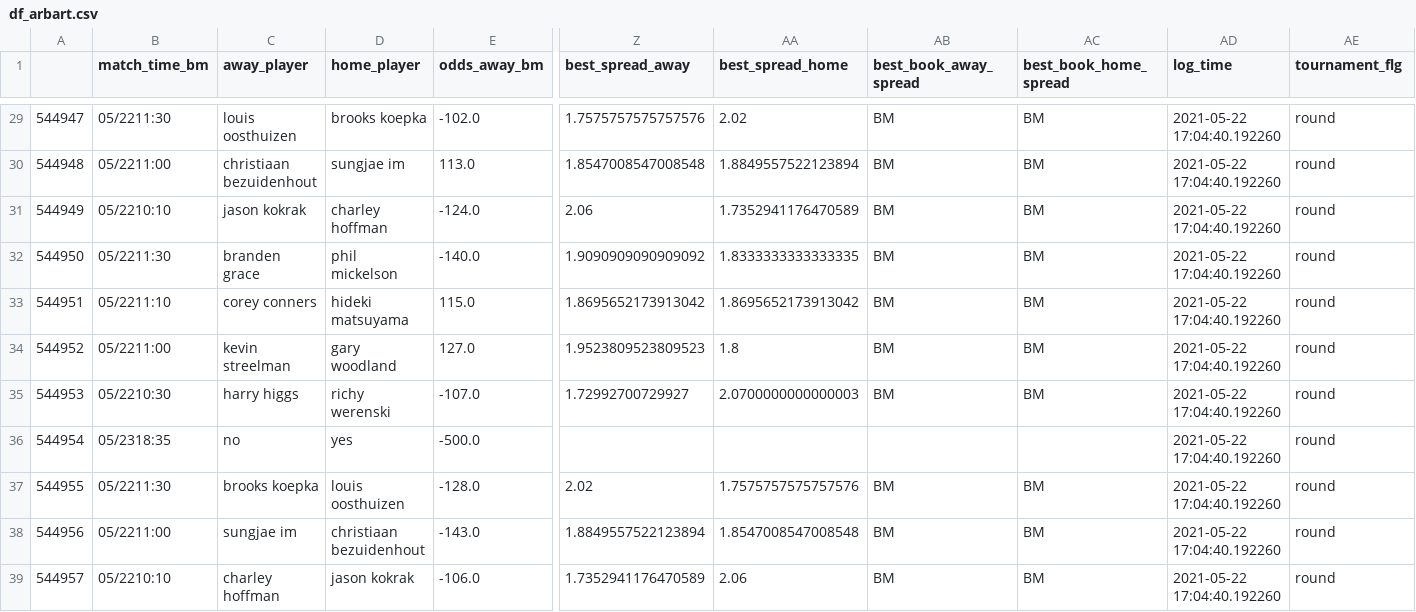
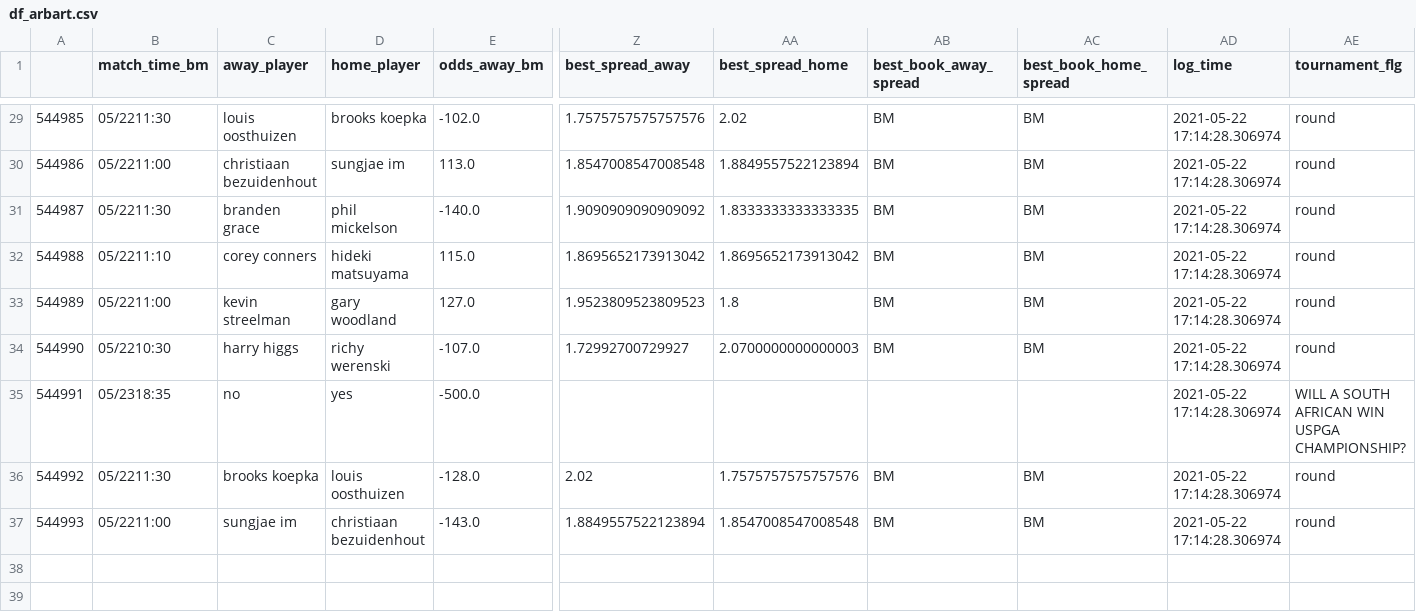
Before and after one commit to sardarnb/df_arbart, a CSV file: df_arbart.csv, drawn as a sheet; only a part is shown, gaps mark what is left out; removed rows and columns are numbered as before the commit, all else as after; rows hold the shown columns only; the diff covers the shown part only; the diff names each change by its address in the sheet, - before the commit and + after, or states it on an @@ line.

```diff
--- a/df_arbart.csv
+++ b/df_arbart.csv
@@ column A renumbered between rows 2 and 37 @@
-AD29:AD30 (log_time): 2021-05-22 17:04:40.192260
+AD29:AD30 (log_time): 2021-05-22 17:14:28.306974
-row 31: 544949 | 05/2210:10 | jason kokrak | charley hoffman | -124.0 | 2.06 | 1.7352941176470589 | BM | BM | 2021-05-22 17:04:40.192260 | round
-AD31:AD37 (log_time): 2021-05-22 17:04:40.192260
+AD31:AD37 (log_time): 2021-05-22 17:14:28.306974
-AE35 (tournament_flg): round
+AE35 (tournament_flg): WILL A SOUTH AFRICAN WIN USPGA CHAMPIONSHIP?
-row 39: 544957 | 05/2210:10 | charley hoffman | jason kokrak | -106.0 | 1.7352941176470589 | 2.06 | BM | BM | 2021-05-22 17:04:40.192260 | round
```
Also changed, not shown: 46 edited cells elsewhere in this file.
